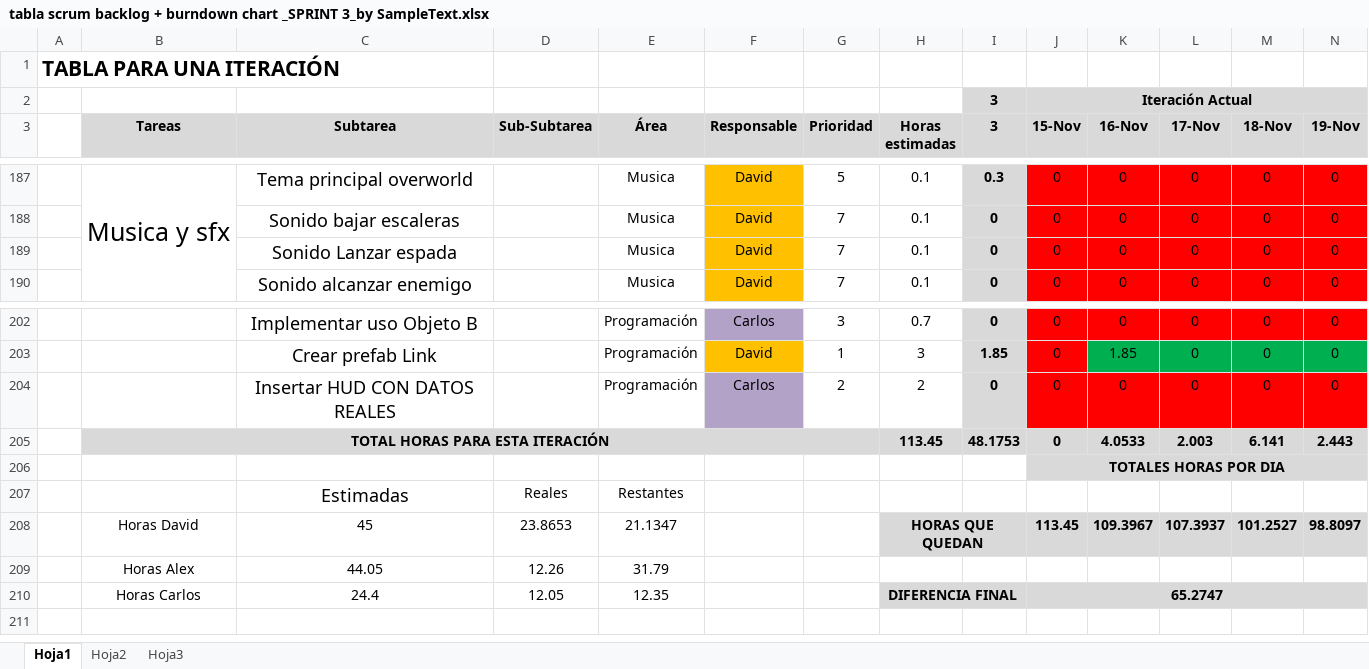
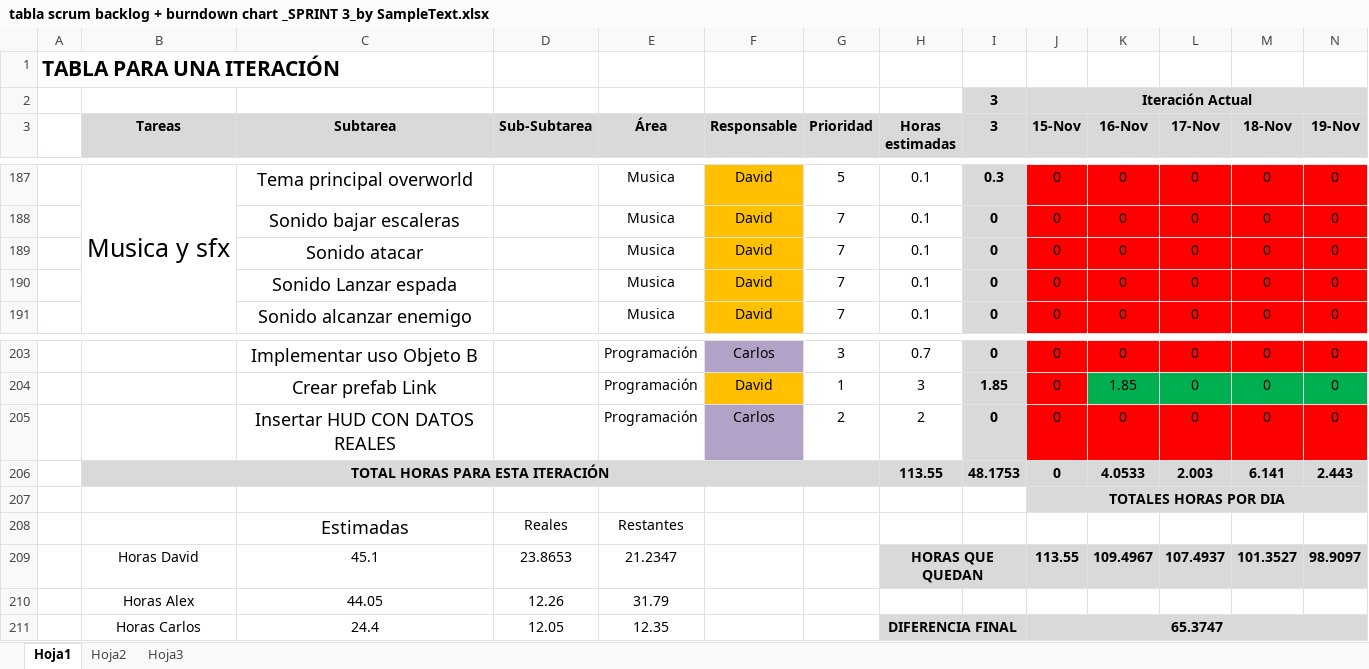
Before and after one commit to devildrake/MAP_LegendOfRadev, an Excel workbook: tabla scrum backlog + burndown chart _SPRINT 3_by SampleText.xlsx, sheet Hoja1, drawn as a sheet; only a part is shown, gaps mark what is left out; values as stored, in another font and other column widths than the file's, no borders; charts and pictures not drawn; removed rows and columns are numbered as before the commit, all else as after; rows hold the shown columns only; the diff names each change by its address in the sheet, - before the commit and + after, or states it on an @@ line.

Commit message:
Actualizando excel, introducido sonido de proyectil espada

```diff
--- a/tabla scrum backlog + burndown chart _SPRINT 3_by SampleText.xlsx (sheet Hoja1)
+++ b/tabla scrum backlog + burndown chart _SPRINT 3_by SampleText.xlsx (sheet Hoja1)
+row 189:  |  | Sonido atacar |  | Musica | David | 7 | 0.1 | 0 | 0 | 0 | 0 | 0 | 0
-H206 (Horas estimadas): 113.45
+H206 (Horas estimadas): 113.55
-row 208:  | Horas David | 45 | 23.8653 | 21.1347 |  |  | HORAS QUE QUEDAN |  | 113.45 | 109.3967 | 107.3937 | 101.2527 | 98.8097
+row 209:  | Horas David | 45.1 | 23.8653 | 21.2347 |  |  | HORAS QUE QUEDAN |  | 113.55 | 109.4967 | 107.4937 | 101.3527 | 98.9097
-J211 (15-Nov): 65.2747
+J211 (15-Nov): 65.3747
```
Also changed, not shown: formulas that keep their value, charts or pictures, 1 other file.
